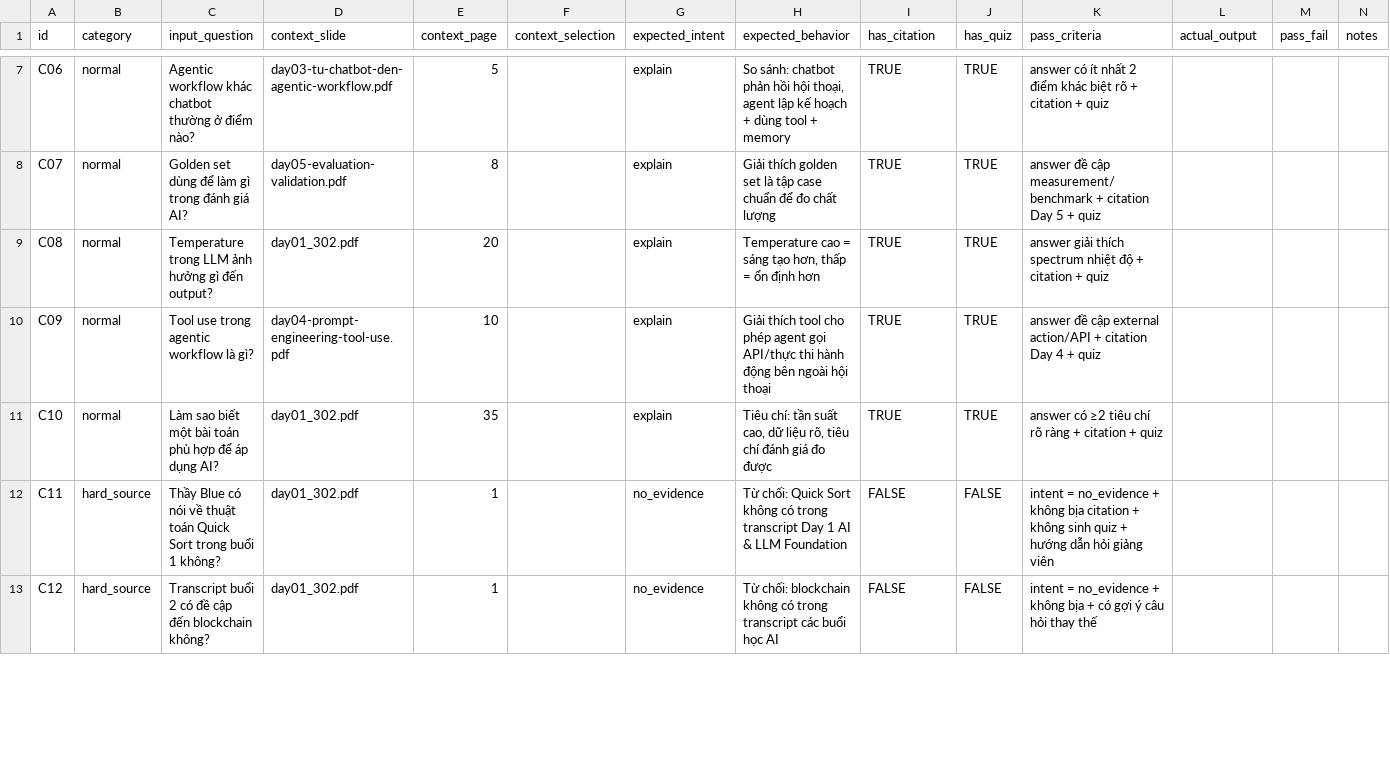
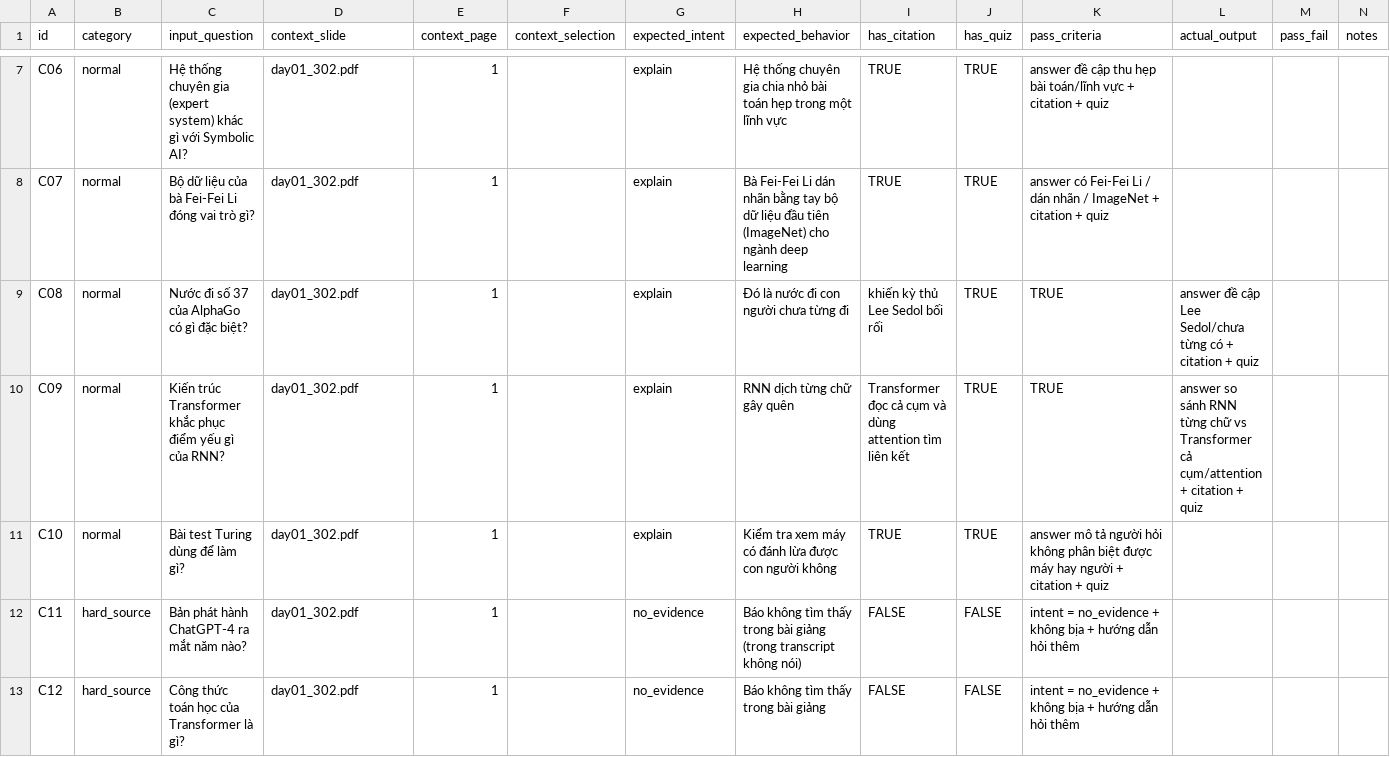
Before and after one commit to nmpogg/Batch03-K3-AI-Product-Hackathon, a CSV file: eval/golden-set.csv, drawn as a sheet; only a part is shown, gaps mark what is left out; the diff covers the shown part only; the diff names each change by its address in the sheet, - before the commit and + after, or states it on an @@ line.

Commit message:
feat: implement evaluation script and add frontend chat interface with quota management

```diff
--- a/eval/golden-set.csv
+++ b/eval/golden-set.csv
-C7 (input_question): Agentic workflow khác chatbot thường ở điểm nào?
+C7 (input_question): Hệ thống chuyên gia (expert system) khác gì với Symbolic AI?
-D7 (context_slide): day03-tu-chatbot-den-agentic-workflow.pdf
+D7 (context_slide): day01_302.pdf
-E7 (context_page): 5
+E7 (context_page): 1
-H7 (expected_behavior): So sánh: chatbot phản hồi hội thoại, agent lập kế hoạch + dùng tool + memory
+H7 (expected_behavior): Hệ thống chuyên gia chia nhỏ bài toán hẹp trong một lĩnh vực
-K7 (pass_criteria): answer có ít nhất 2 điểm khác biệt rõ + citation…
+K7 (pass_criteria): answer đề cập thu hẹp bài toán/lĩnh vực + citation…
-C8 (input_question): Golden set dùng để làm gì trong đánh giá AI?
+C8 (input_question): Bộ dữ liệu của bà Fei-Fei Li đóng vai trò gì?
-D8 (context_slide): day05-evaluation-validation.pdf
+D8 (context_slide): day01_302.pdf
-E8 (context_page): 8
+E8 (context_page): 1
-H8 (expected_behavior): Giải thích golden set là tập case chuẩn để đo chất lượng
+H8 (expected_behavior): Bà Fei-Fei Li dán nhãn bằng tay bộ dữ liệu đầu tiên (ImageNet) cho ngành deep learning
-K8 (pass_criteria): answer đề cập measurement/benchmark + citation Day 5 + quiz
+K8 (pass_criteria): answer có Fei-Fei Li / dán nhãn / ImageNet + citation + quiz
-C9 (input_question): Temperature trong LLM ảnh hưởng gì đến output?
+C9 (input_question): Nước đi số 37 của AlphaGo có gì đặc biệt?
-E9 (context_page): 20
+E9 (context_page): 1
-H9 (expected_behavior): Temperature cao = sáng tạo hơn, thấp = ổn định hơn
+H9 (expected_behavior): Đó là nước đi con người chưa từng đi
-I9 (has_citation): TRUE
+I9 (has_citation): khiến kỳ thủ Lee Sedol bối rối
-K9 (pass_criteria): answer giải thích spectrum nhiệt độ + citation + quiz
+K9 (pass_criteria): TRUE
-L9 (actual_output): (empty)
+L9 (actual_output): answer đề cập Lee Sedol/chưa từng có + citation + quiz
-C10 (input_question): Tool use trong agentic workflow là gì?
+C10 (input_question): Kiến trúc Transformer khắc phục điểm yếu gì của RNN?
-D10 (context_slide): day04-prompt-engineering-tool-use.pdf
+D10 (context_slide): day01_302.pdf
-E10 (context_page): 10
+E10 (context_page): 1
-H10 (expected_behavior): Giải thích tool cho phép agent gọi API/thực thi hành động bên ngoài hội thoại
+H10 (expected_behavior): RNN dịch từng chữ gây quên
-I10 (has_citation): TRUE
+I10 (has_citation): Transformer đọc cả cụm và dùng attention tìm liên kết
-K10 (pass_criteria): answer đề cập external action/API + citation Day 4 + quiz
+K10 (pass_criteria): TRUE
-L10 (actual_output): (empty)
+L10 (actual_output): answer so sánh RNN từng chữ vs Transformer cả cụm/attention + citation + quiz
-C11 (input_question): Làm sao biết một bài toán phù hợp để áp dụng AI?
+C11 (input_question): Bài test Turing dùng để làm gì?
-E11 (context_page): 35
+E11 (context_page): 1
-H11 (expected_behavior): Tiêu chí: tần suất cao, dữ liệu rõ, tiêu chí đánh giá đo được
+H11 (expected_behavior): Kiểm tra xem máy có đánh lừa được con người không
-K11 (pass_criteria): answer có ≥2 tiêu chí rõ ràng + citation…
+K11 (pass_criteria): answer mô tả người hỏi không phân biệt được máy hay người + citation…
-C12 (input_question): Thầy Blue có nói về thuật toán Quick Sort trong buổi 1 không?
+C12 (input_question): Bản phát hành ChatGPT-4 ra mắt năm nào?
-H12 (expected_behavior): Từ chối: Quick Sort không có trong transcript Day 1 AI & LLM Foundation
+H12 (expected_behavior): Báo không tìm thấy trong bài giảng (trong transcript không nói)
-K12 (pass_criteria): …không bịa citation + không sinh quiz + hướng dẫn hỏi giảng viên
+K12 (pass_criteria): …không bịa + hướng dẫn hỏi thêm
-C13 (input_question): Transcript buổi 2 có đề cập đến blockchain không?
+C13 (input_question): Công thức toán học của Transformer là gì?
-H13 (expected_behavior): Từ chối: blockchain không có trong transcript các buổi học AI
+H13 (expected_behavior): Báo không tìm thấy trong bài giảng
-K13 (pass_criteria): …bịa + có gợi ý câu hỏi thay thế
+K13 (pass_criteria): …bịa + hướng dẫn hỏi thêm
```
Also changed, not shown: 74 edited cells elsewhere in this file, 4 other files.
